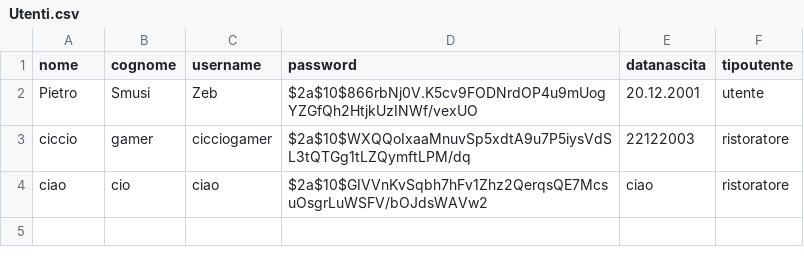
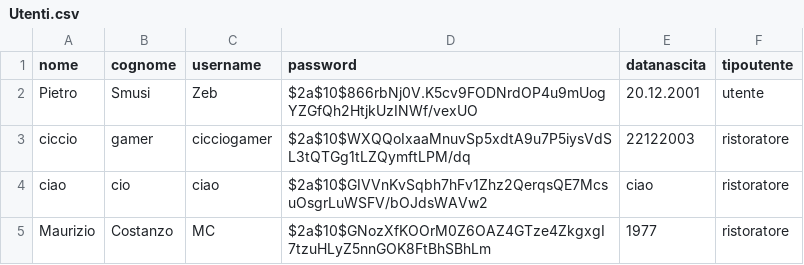
Before and after one commit to CarlysMk/The_Knife_A, a CSV file: data/Utenti.csv, drawn as a sheet.

Commit message:
Implementata gestione accessi: menu ristoratore e menu utente con login corretto

```diff
--- a/data/Utenti.csv
+++ b/data/Utenti.csv
@@ -4 +4,2 @@ ciccio,gamer,cicciogamer,$2a$10$WXQQoIxaaMnuvSp5xdtA9u7P5iysVdSL3tQTGg1tLZQymftL
 ciao,cio,ciao,$2a$10$GIVVnKvSqbh7hFv1Zhz2QerqsQE7McsuOsgrLuWSFV/bOJdsWAVw2,ciao,ristoratore
+Maurizio,Costanzo,MC,$2a$10$GNozXfKOOrM0Z6OAZ4GTze4ZkgxgI7tzuHLyZ5nnGOK8FtBhSBhLm,1977,ristoratore
```
Also changed, not shown: 5 other files.
